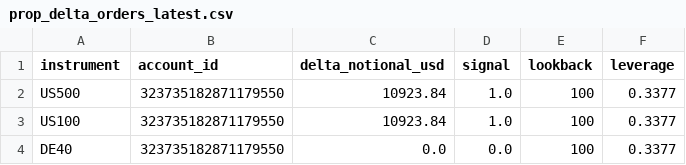
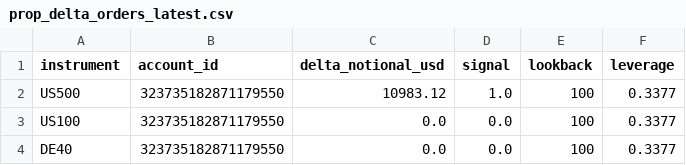
Before and after one commit to Sabofxx/sabo-quant-prod, a CSV file: sabo_lit/sandbox/live/index/prop_delta_orders_latest.csv, drawn as a sheet.

Commit message:
Strategy index run 2026-11-05

```diff
--- a/sabo_lit/sandbox/live/index/prop_delta_orders_latest.csv
+++ b/sabo_lit/sandbox/live/index/prop_delta_orders_latest.csv
@@ -1,4 +1,4 @@
 instrument,account_id,delta_notional_usd,signal,lookback,leverage
-US500,323735182871179550,10923.84,1.0,100,0.3377
-US100,323735182871179550,10923.84,1.0,100,0.3377
+US500,323735182871179550,10983.12,1.0,100,0.3377
+US100,323735182871179550,0.0,0.0,100,0.3377
 DE40,323735182871179550,0.0,0.0,100,0.3377
```
Also changed, not shown: 6 other files.
